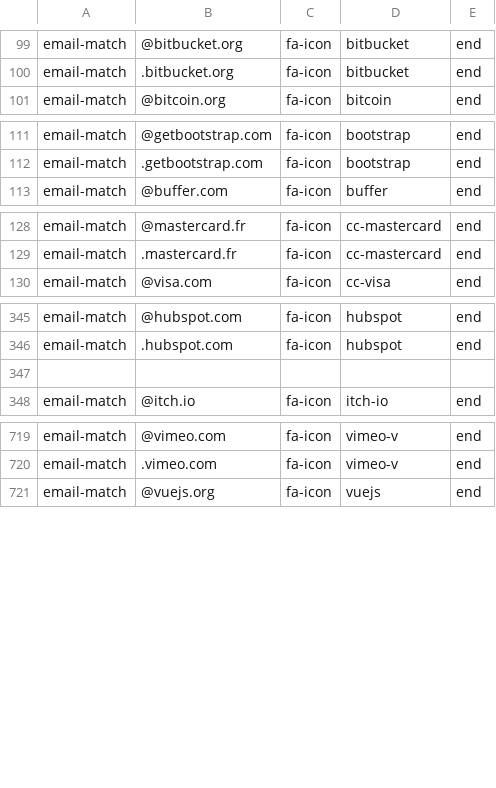
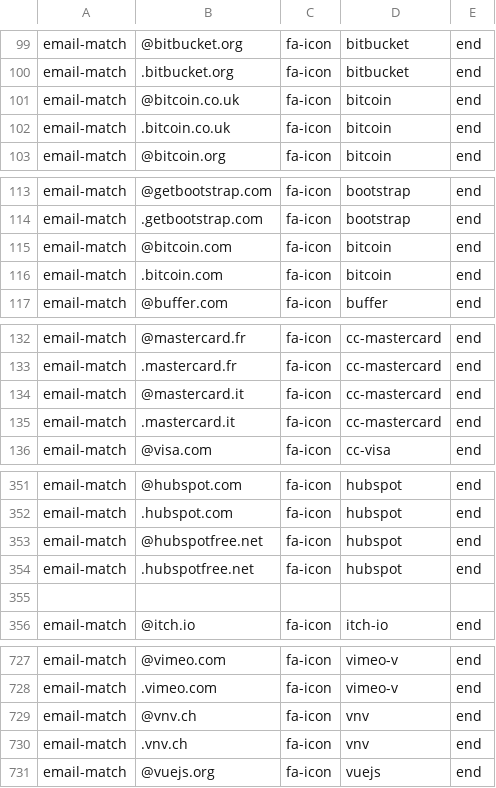
Before and after one commit to coliff/sender-brand-icon-avatars-for-email, a CSV file: emails.csv, drawn as a sheet; only a part is shown, gaps mark what is left out; the diff covers the shown part only; the diff names each change by its address in the sheet, - before the commit and + after, or states it on an @@ line.

Commit message:
Update emails.csv

```diff
--- a/emails.csv
+++ b/emails.csv
+row 101: email-match | @bitcoin.co.uk | fa-icon | bitcoin | end
+row 102: email-match | .bitcoin.co.uk | fa-icon | bitcoin | end
+row 115: email-match | @bitcoin.com | fa-icon | bitcoin | end
+row 116: email-match | .bitcoin.com | fa-icon | bitcoin | end
+row 134: email-match | @mastercard.it | fa-icon | cc-mastercard | end
+row 135: email-match | .mastercard.it | fa-icon | cc-mastercard | end
+row 353: email-match | @hubspotfree.net | fa-icon | hubspot | end
+row 354: email-match | .hubspotfree.net | fa-icon | hubspot | end
+row 729: email-match | @vnv.ch | fa-icon | vnv | end
+row 730: email-match | .vnv.ch | fa-icon | vnv | end
```
Also changed, not shown: 2 added rows elsewhere in this file.
